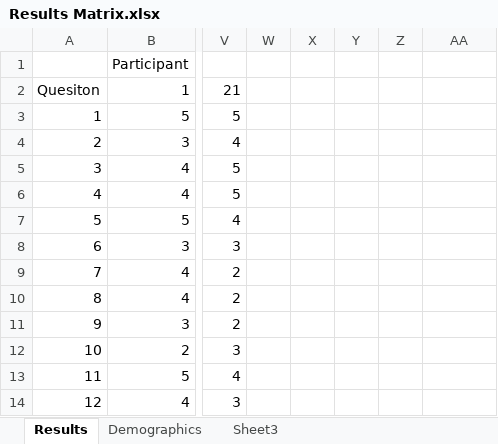
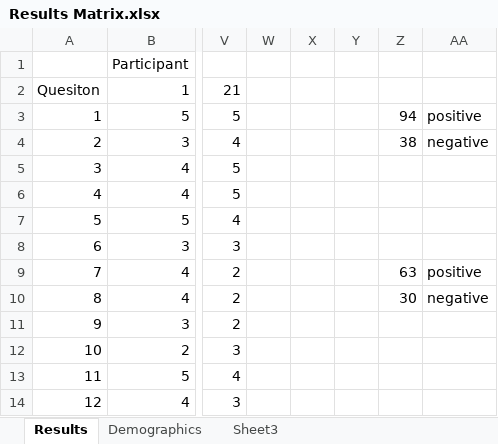
Before and after one commit to samheather/Dissertation, an Excel workbook: Results Matrix.xlsx, sheet Results, drawn as a sheet; only a part is shown, gaps mark what is left out; values as stored, in another font and other column widths than the file's, no borders; charts and pictures not drawn; the diff covers the shown part only; the diff names each change by its address in the sheet, - before the commit and + after, or states it on an @@ line.

Commit message:
Lots of progress - added box plot, five star ratings analysis, merged results and discussion, added PCC of usefulness questions etc.

```diff
--- a/Results Matrix.xlsx (sheet Results)
+++ b/Results Matrix.xlsx (sheet Results)
-Z3: (empty)
+Z3: 94
-AA3: (empty)
+AA3: positive
-Z4: (empty)
+Z4: 38
-AA4: (empty)
+AA4: negative
-Z9: (empty)
+Z9: 63
-AA9: (empty)
+AA9: positive
-Z10: (empty)
+Z10: 30
-AA10: (empty)
+AA10: negative
```
Also changed, not shown: 32 added rows elsewhere in this sheet, charts or pictures, 4 other files.
